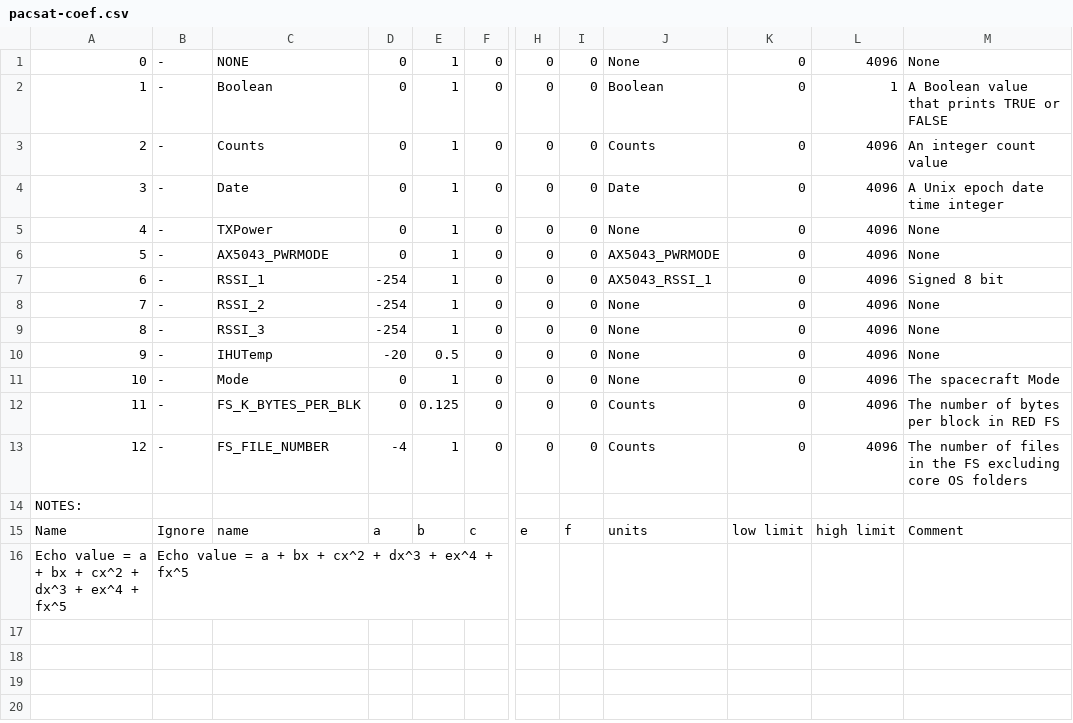
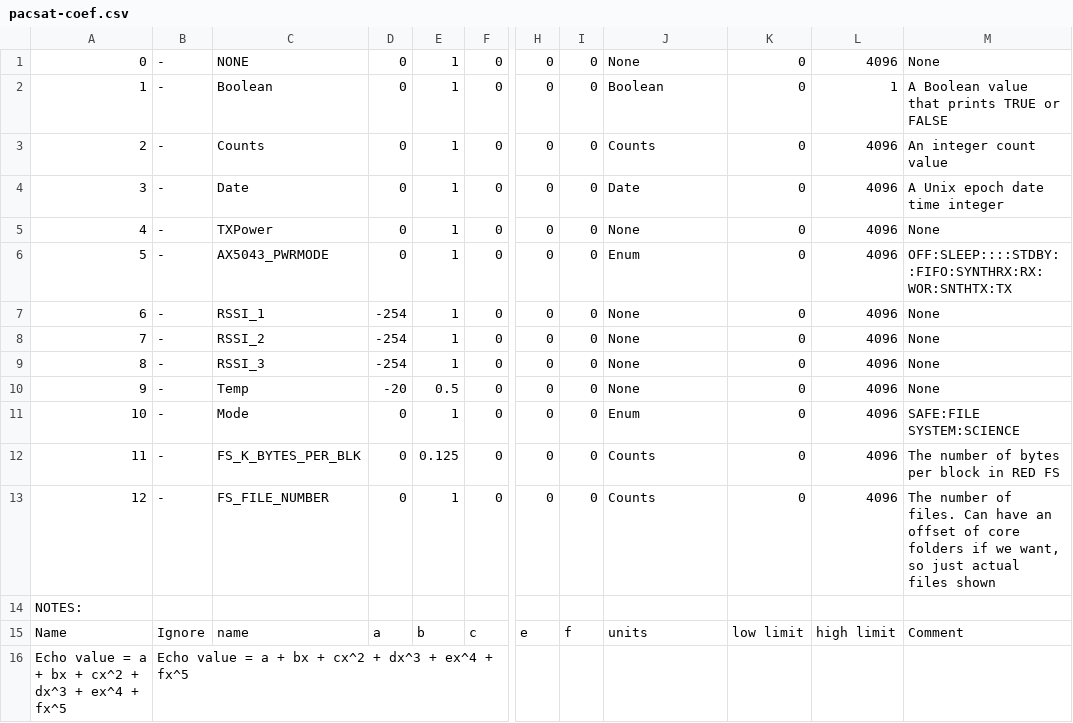
Before and after one commit to ac2cz/Falcon, a CSV file: spacecraft/pacsat-coef.csv, drawn as a sheet; only a part is shown, gaps mark what is left out; the diff names each change by its address in the sheet, - before the commit and + after, or states it on an @@ line.

```diff
--- a/spacecraft/pacsat-coef.csv
+++ b/spacecraft/pacsat-coef.csv
-J6: AX5043_PWRMODE
+J6: Enum
-M6: None
+M6: OFF:SLEEP::::STDBY::FIFO:SYNTHRX:RX:WOR:SNTHTX:TX
-J7: AX5043_RSSI_1
+J7: None
-M7: Signed 8 bit
+M7: None
-C10: IHUTemp
+C10: Temp
-J11: None
+J11: Enum
-M11: The spacecraft Mode
+M11: SAFE:FILE SYSTEM:SCIENCE
-D13: -4
+D13: 0
-M13: …number of files in the FS excluding core OS folders
+M13: …number of files. Can have an offset of core folders if we want, so just actual files shown
```
Also changed, not shown: spacecraft/PACSAT_rttelemetry.csv, 4 other files.
